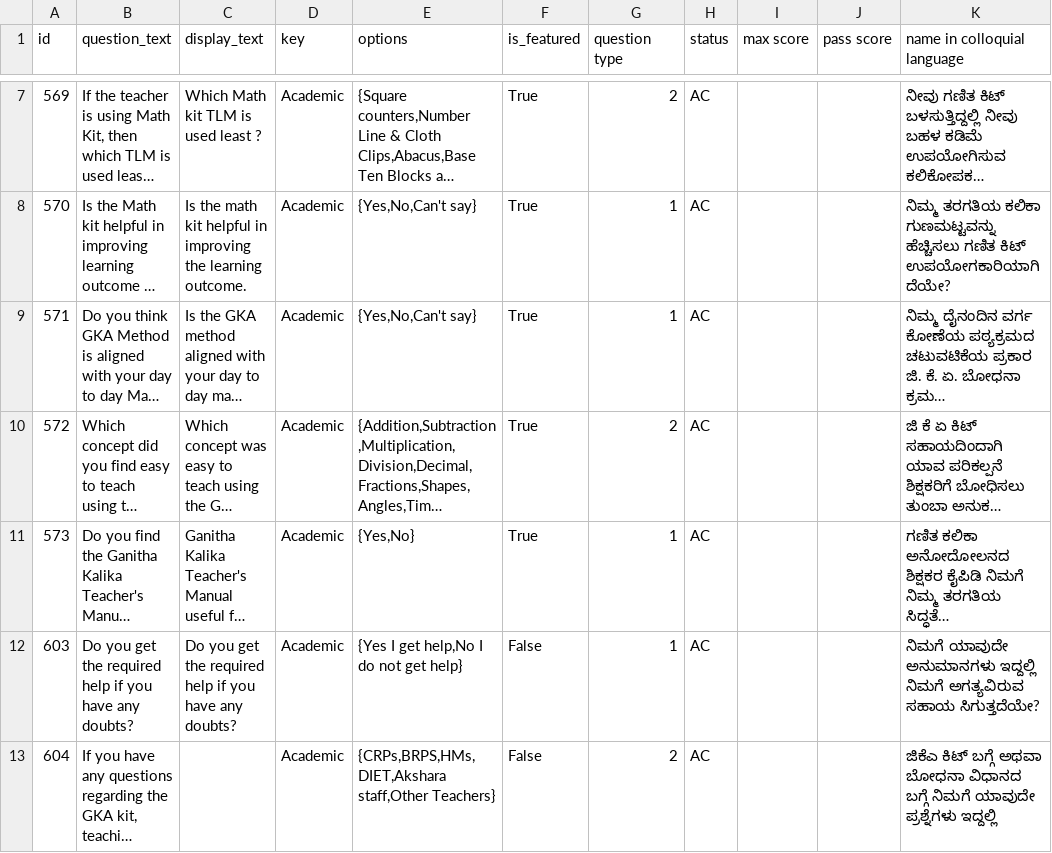
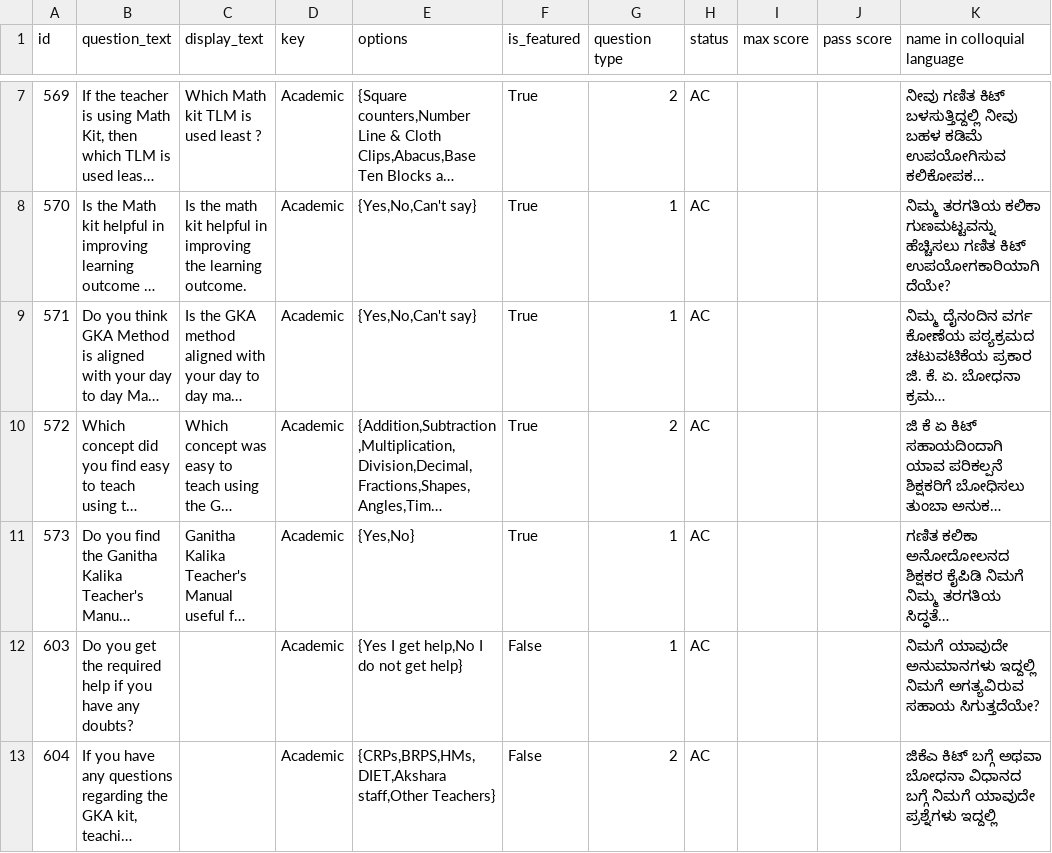
Before and after one commit to klpdotorg/ilp, a CSV file: apps/assessments/management/commands/csv/teacher_survey_ka/Teacher_survey_questions_KA.csv, drawn as a sheet; only a part is shown, gaps mark what is left out; long unchanged cells end in …; the diff names each change by its address in the sheet, - before the commit and + after, or states it on an @@ line.

Commit message:
Update Teacher_survey_questions_KA.csv

```diff
--- a/apps/assessments/management/commands/csv/teacher_survey_ka/Teacher_survey_questions_KA.csv
+++ b/apps/assessments/management/commands/csv/teacher_survey_ka/Teacher_survey_questions_KA.csv
-C12 (display_text): Do you get the required help if you have any doubts?
+C12 (display_text): (empty)
```
